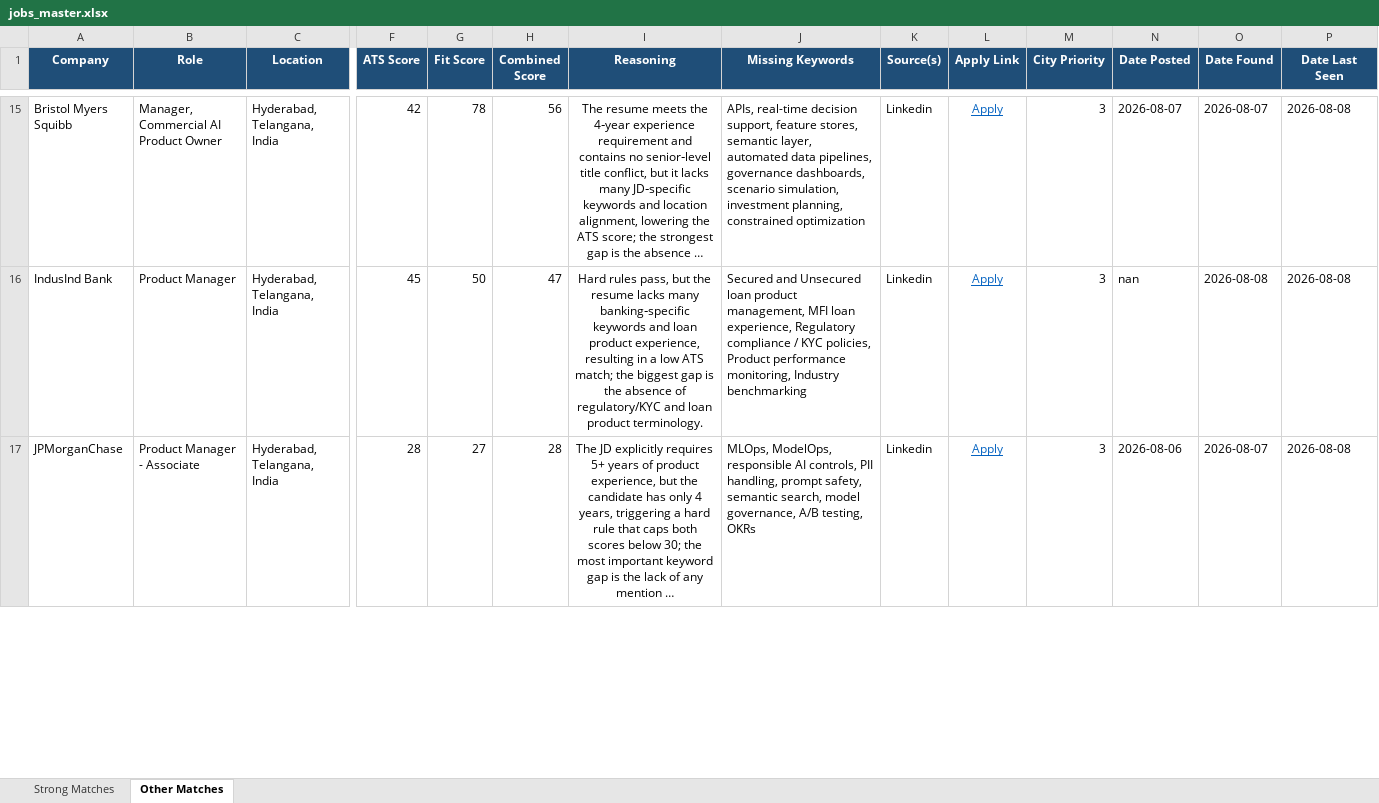
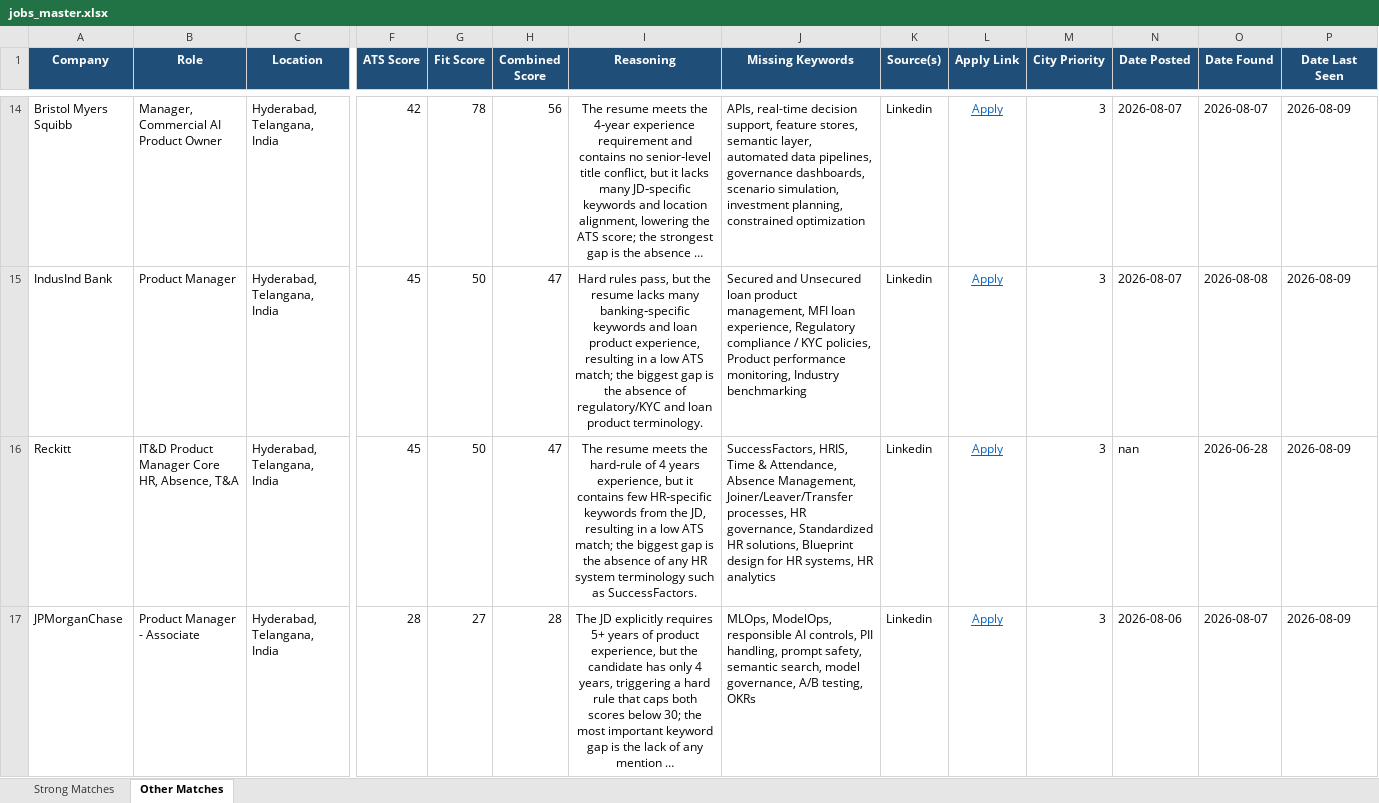
Before and after one commit to anirbanp19/Job-Tracker, an Excel workbook: output/jobs_master.xlsx, sheet Other Matches, drawn as a sheet; only a part is shown, gaps mark what is left out; long unchanged cells end in …; values as stored, in another font and other column widths than the file's, no borders; addresses are those after the commit; rows hold the shown columns only; the diff covers the shown part only; the diff names each change by its address in the sheet, - before the commit and + after, or states it on an @@ line.

```diff
--- a/output/jobs_master.xlsx (sheet Other Matches)
+++ b/output/jobs_master.xlsx (sheet Other Matches)
-P14:P15 (Date Last Seen): 2026-08-08
+P14:P15 (Date Last Seen): 2026-08-09
-N15 (Date Posted): nan
+N15 (Date Posted): 2026-08-07
+row 16: Reckitt | IT&D Product Manager Core HR, Absence, T&A | Hyderabad, Telangana, India | 45 | 50 | 47 | The resume meets the hard‑rule of 4 years experience, but it contains few HR‑specific keywords from the JD, resulting in a low ATS match; the biggest gap is the absence of any HR system terminology such as SuccessFactors. | SuccessFactors, HRIS, Time & Attendance, Absence Management, Joiner/Leaver/Transfer processes, HR governance, Standardized HR solutions, Blueprint design for HR systems, HR analytics | Linkedin | Apply | 3 | nan | 2026-06-28 | 2026-08-09
-P17 (Date Last Seen): 2026-08-08
+P17 (Date Last Seen): 2026-08-09
```
Also changed, not shown: 5 added rows, 6 removed rows and 32 edited cells elsewhere in this sheet, sheet Strong Matches, 1 other file.
